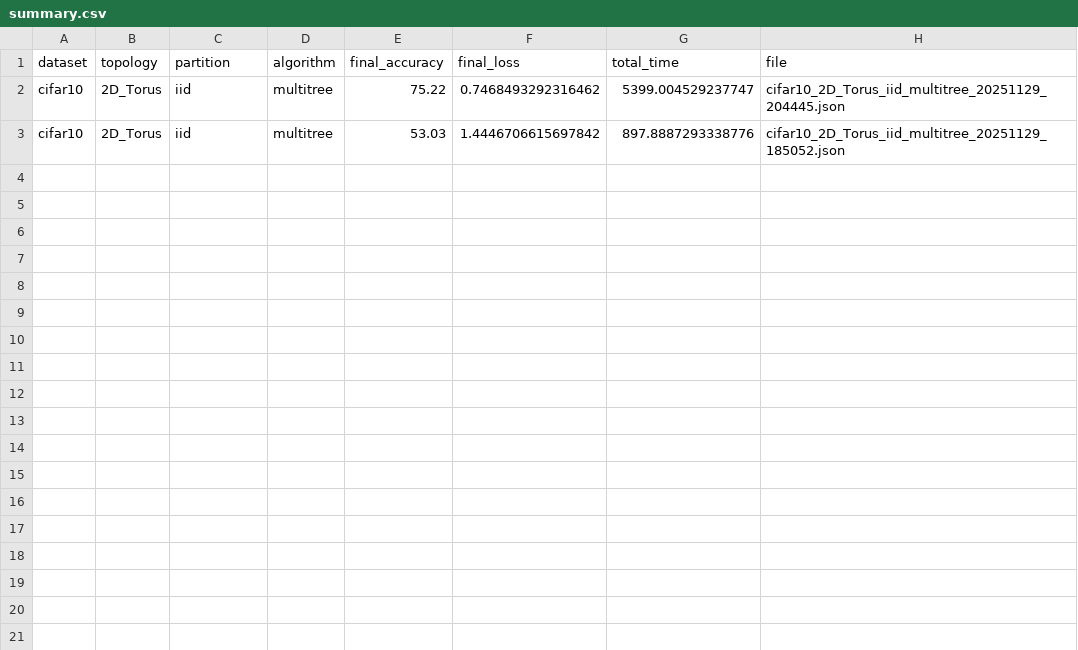
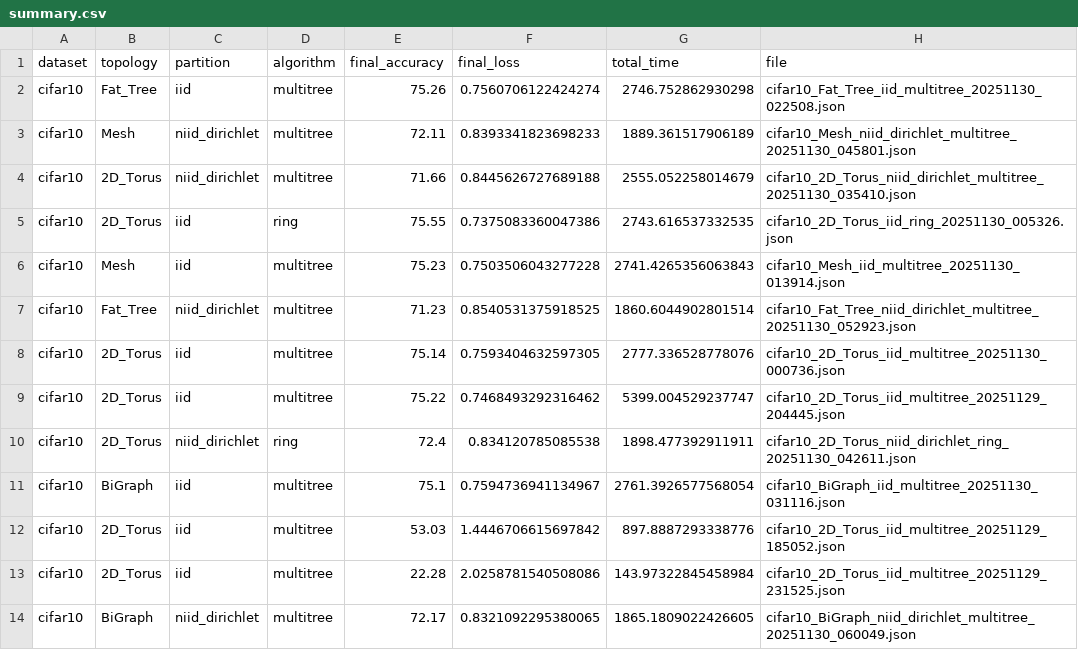
Before and after one commit to Kazi-Nasif/hfl-multitree, a CSV file: results/experiments/summary.csv, drawn as a sheet.

Commit message:
Final experimental results with comprehensive visualizations
- 10 complete experiments across all configurations
- 16 publication-quality figures generated
- Results tables in Markdown and LaTeX format
- Complete analysis and comparison plots
- Ready for final project report

```diff
--- a/results/experiments/summary.csv
+++ b/results/experiments/summary.csv
@@ -1,3 +1,14 @@
 dataset,topology,partition,algorithm,final_accuracy,final_loss,total_time,file
+cifar10,Fat_Tree,iid,multitree,75.26,0.7560706122424274,2746.752862930298,cifar10_Fat_Tree_iid_multitree_20251130_022508.json
+cifar10,Mesh,niid_dirichlet,multitree,72.11,0.8393341823698233,1889.361517906189,cifar10_Mesh_niid_dirichlet_multitree_20251130_045801.json
+cifar10,2D_Torus,niid_dirichlet,multitree,71.66,0.8445626727689188,2555.052258014679,cifar10_2D_Torus_niid_dirichlet_multitree_20251130_035410.json
+cifar10,2D_Torus,iid,ring,75.55,0.7375083360047386,2743.616537332535,cifar10_2D_Torus_iid_ring_20251130_005326.json
+cifar10,Mesh,iid,multitree,75.23,0.7503506043277228,2741.4265356063843,cifar10_Mesh_iid_multitree_20251130_013914.json
+cifar10,Fat_Tree,niid_dirichlet,multitree,71.23,0.8540531375918525,1860.6044902801514,cifar10_Fat_Tree_niid_dirichlet_multitree_20251130_052923.json
+cifar10,2D_Torus,iid,multitree,75.14,0.7593404632597305,2777.336528778076,cifar10_2D_Torus_iid_multitree_20251130_000736.json
 cifar10,2D_Torus,iid,multitree,75.22,0.7468493292316462,5399.004529237747,cifar10_2D_Torus_iid_multitree_20251129_204445.json
+cifar10,2D_Torus,niid_dirichlet,ring,72.4,0.834120785085538,1898.477392911911,cifar10_2D_Torus_niid_dirichlet_ring_20251130_042611.json
+cifar10,BiGraph,iid,multitree,75.1,0.7594736941134967,2761.3926577568054,cifar10_BiGraph_iid_multitree_20251130_031116.json
 cifar10,2D_Torus,iid,multitree,53.03,1.4446706615697842,897.8887293338776,cifar10_2D_Torus_iid_multitree_20251129_185052.json
+cifar10,2D_Torus,iid,multitree,22.28,2.0258781540508086,143.97322845458984,cifar10_2D_Torus_iid_multitree_20251129_231525.json
+cifar10,BiGraph,niid_dirichlet,multitree,72.17,0.8321092295380065,1865.1809022426605,cifar10_BiGraph_niid_dirichlet_multitree_20251130_060049.json
```
Also changed, not shown: 31 other files.
